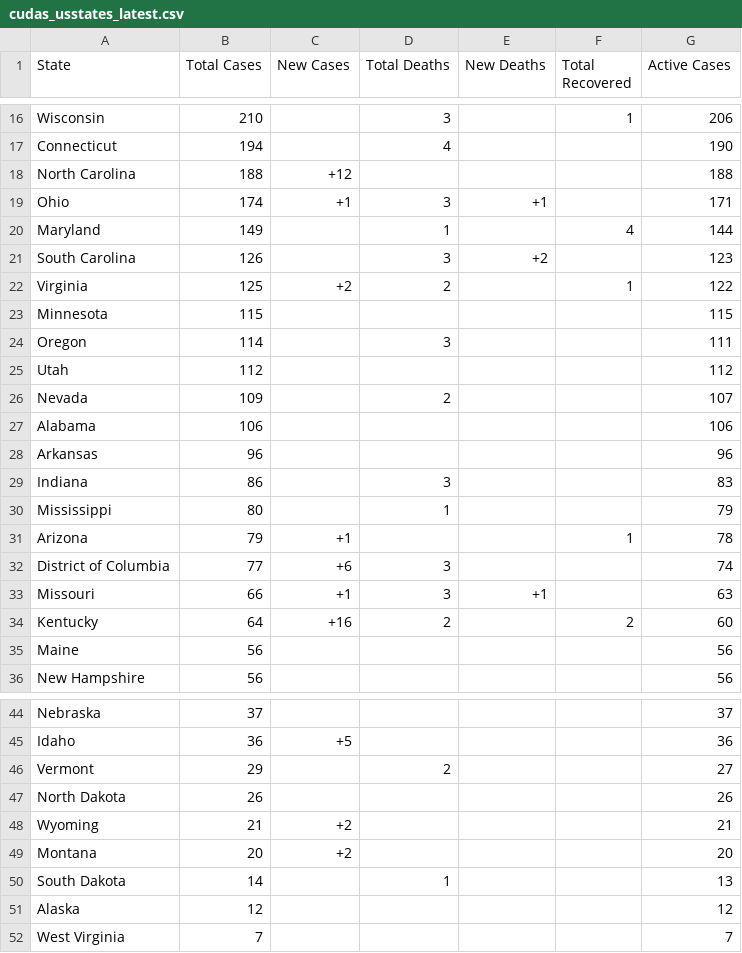
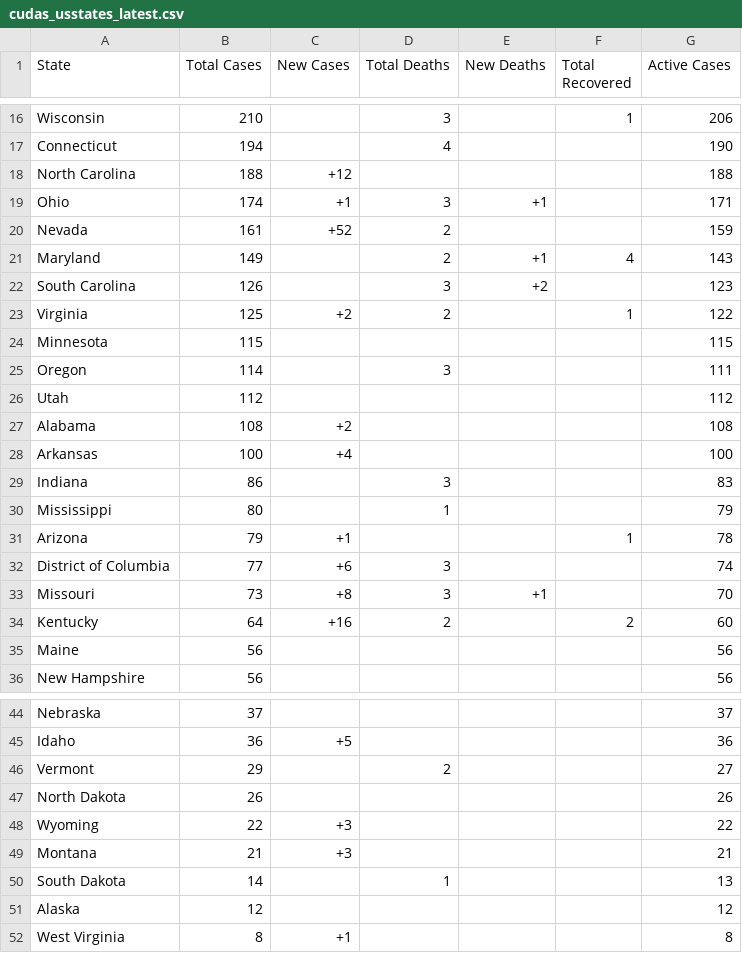
Before and after one commit to WeatherEric/covid19, a CSV file: latestdata/cudas_usstates_latest.csv, drawn as a sheet; only a part is shown, gaps mark what is left out.

Commit message:
20200321 02:00:01Z Upload

```diff
--- a/latestdata/cudas_usstates_latest.csv
+++ b/latestdata/cudas_usstates_latest.csv
@@ -19,3 +19,4 @@ North Carolina,188,+12,,,,188
 Ohio,174,+1,3,+1,,171
-Maryland,149,,1,,4,144
+Nevada,161,+52,2,,,159
+Maryland,149,,2,+1,4,143
 South Carolina,126,,3,+2,,123
@@ -25,5 +26,4 @@ Oregon,114,,3,,,111
 Utah,112,,,,,112
-Nevada,109,,2,,,107
-Alabama,106,,,,,106
-Arkansas,96,,,,,96
+Alabama,108,+2,,,,108
+Arkansas,100,+4,,,,100
 Indiana,86,,3,,,83
@@ -32,3 +32,3 @@ Arizona,79,+1,,,1,78
 District of Columbia,77,+6,3,,,74
-Missouri,66,+1,3,+1,,63
+Missouri,73,+8,3,+1,,70
 Kentucky,64,+16,2,,2,60
@@ -47,6 +47,6 @@ Vermont,29,,2,,,27
 North Dakota,26,,,,,26
-Wyoming,21,+2,,,,21
-Montana,20,+2,,,,20
+Wyoming,22,+3,,,,22
+Montana,21,+3,,,,21
 South Dakota,14,,1,,,13
 Alaska,12,,,,,12
-West Virginia,7,,,,,7
+West Virginia,8,+1,,,,8
```
